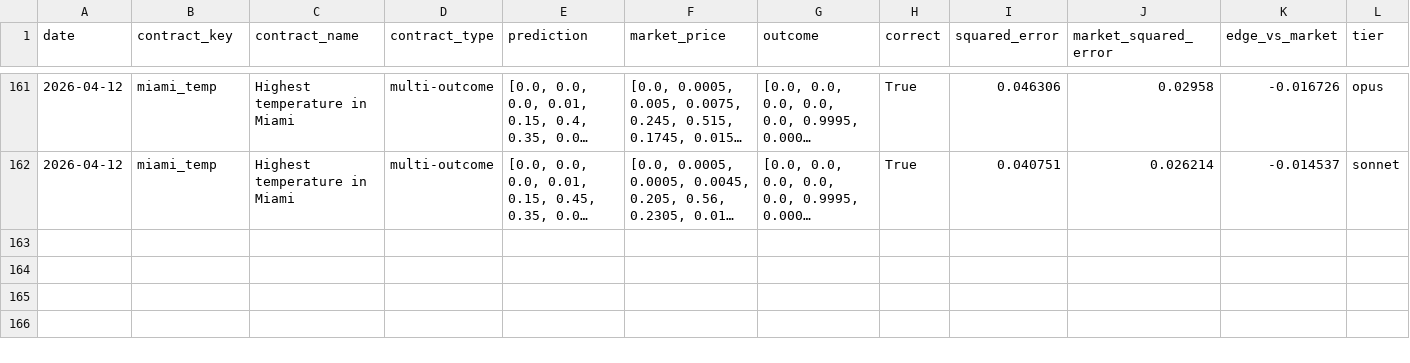
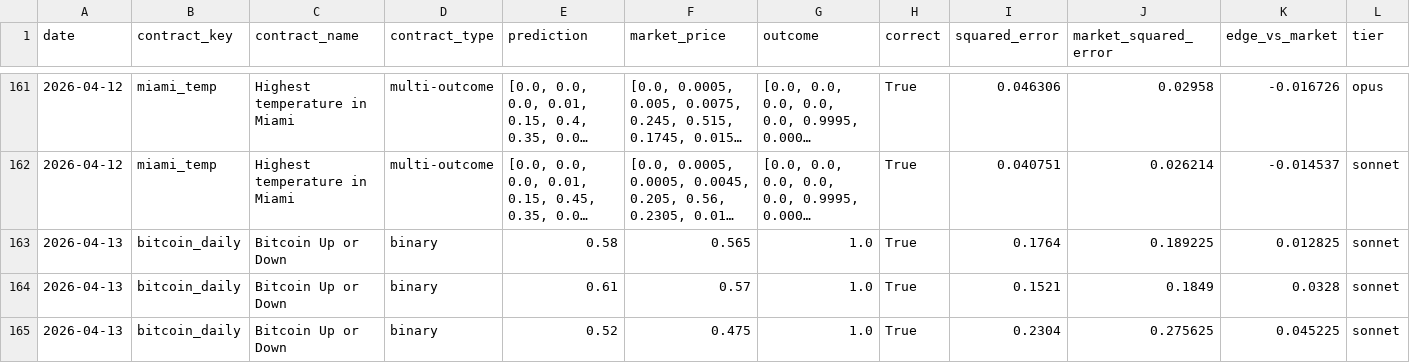
Before and after one commit to pairie-koh/Trading-Agents-on-Polymarket, a CSV file: data/rolling_scores.csv, drawn as a sheet; only a part is shown, gaps mark what is left out; long unchanged cells end in …; rows hold the shown columns only; the diff covers the shown part only; the diff names each change by its address in the sheet, - before the commit and + after, or states it on an @@ line.

Commit message:
data: 2026-04-14T03:39:39Z

```diff
--- a/data/rolling_scores.csv
+++ b/data/rolling_scores.csv
+row 163: 2026-04-13 | bitcoin_daily | Bitcoin Up or Down | binary | 0.58 | 0.565 | 1.0 | True | 0.1764 | 0.189225 | 0.012825 | sonnet
+row 164: 2026-04-13 | bitcoin_daily | Bitcoin Up or Down | binary | 0.61 | 0.57 | 1.0 | True | 0.1521 | 0.1849 | 0.0328 | sonnet
+row 165: 2026-04-13 | bitcoin_daily | Bitcoin Up or Down | binary | 0.52 | 0.475 | 1.0 | True | 0.2304 | 0.275625 | 0.045225 | sonnet
```
Also changed, not shown: 9 added rows elsewhere in this file, 3 other files.
